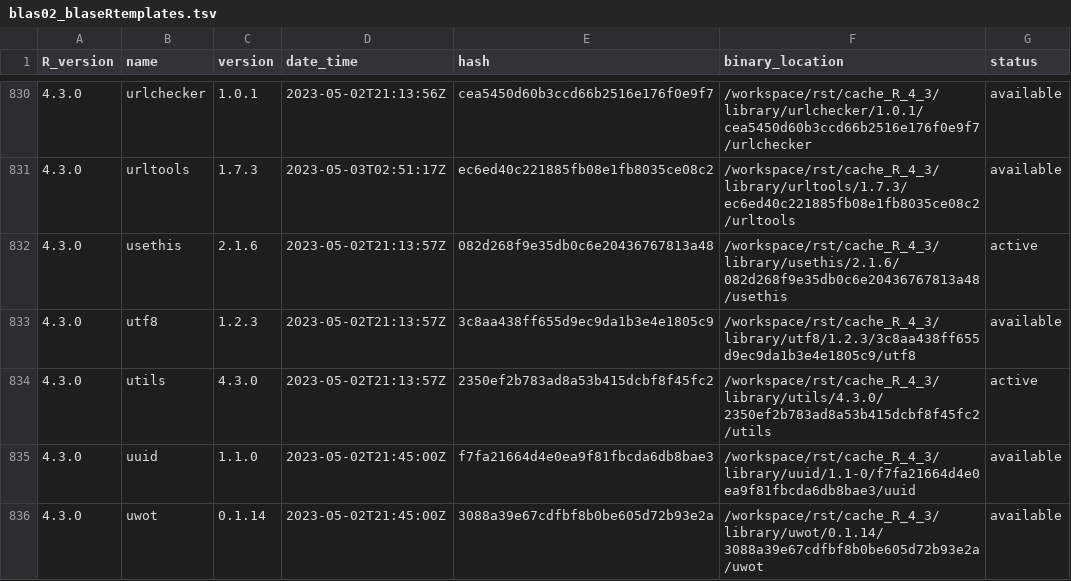
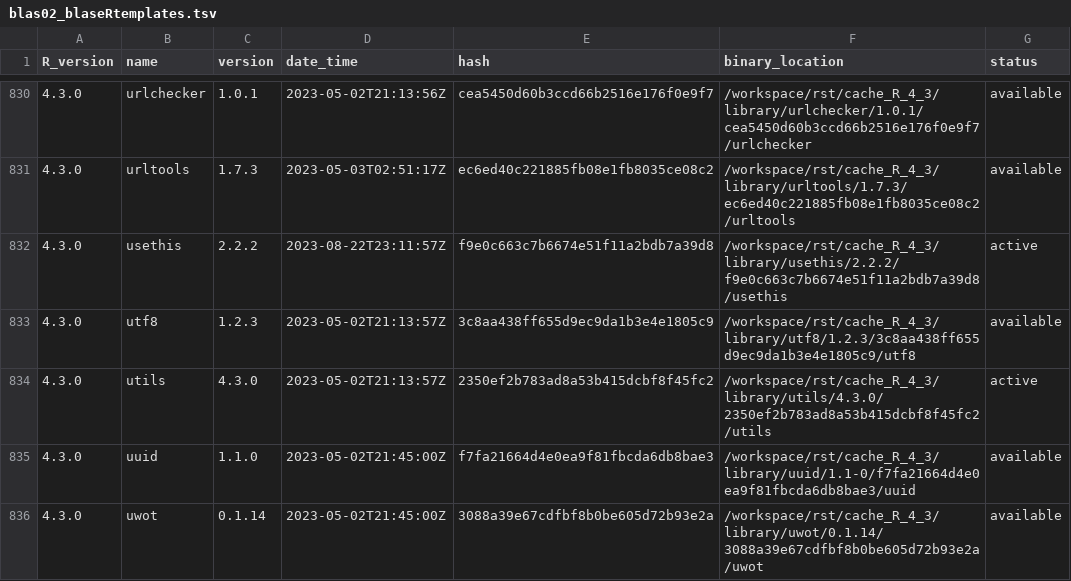
Before and after one commit to blaserlab/blaseRtemplates, a TSV file: library_catalogs/blas02_blaseRtemplates.tsv, drawn as a sheet; only a part is shown, gaps mark what is left out; the diff covers the shown part only.

```diff
--- a/library_catalogs/blas02_blaseRtemplates.tsv
+++ b/library_catalogs/blas02_blaseRtemplates.tsv
@@ -831,3 +831,3 @@ R_version	name	version	date_time	hash	binary_location	status
 4.3.0	urltools	1.7.3	2023-05-03T02:51:17Z	ec6ed40c221885fb08e1fb8035ce08c2	/workspace/rst/cache_R_4_3/library/urltools/1.7.3/ec6ed40c221885fb08e1fb8035ce08c2/urltools	available
-4.3.0	usethis	2.1.6	2023-05-02T21:13:57Z	082d268f9e35db0c6e20436767813a48	/workspace/rst/cache_R_4_3/library/usethis/2.1.6/082d268f9e35db0c6e20436767813a48/usethis	active
+4.3.0	usethis	2.2.2	2023-08-22T23:11:57Z	f9e0c663c7b6674e51f11a2bdb7a39d8	/workspace/rst/cache_R_4_3/library/usethis/2.2.2/f9e0c663c7b6674e51f11a2bdb7a39d8/usethis	active
 4.3.0	utf8	1.2.3	2023-05-02T21:13:57Z	3c8aa438ff655d9ec9da1b3e4e1805c9	/workspace/rst/cache_R_4_3/library/utf8/1.2.3/3c8aa438ff655d9ec9da1b3e4e1805c9/utf8	available
```
Also changed, not shown: 145 edited cells elsewhere in this file, 24 other files.
